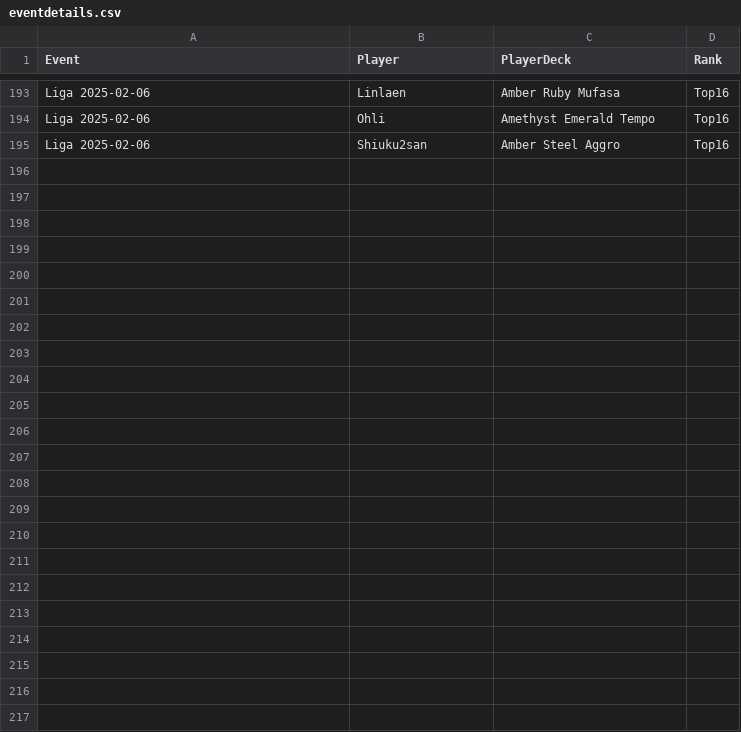
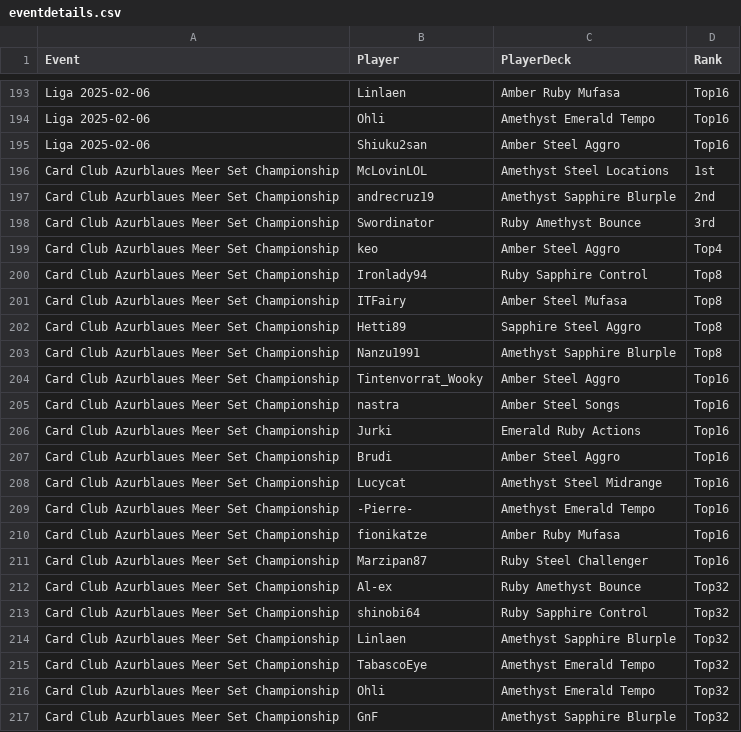
Before and after one commit to shinobi64/lorcana, a CSV file: results/eventdetails.csv, drawn as a sheet; only a part is shown, gaps mark what is left out.

```diff
--- a/results/eventdetails.csv
+++ b/results/eventdetails.csv
@@ -195 +195,23 @@ Liga 2025-02-06,Ohli,Amethyst Emerald Tempo,Top16
 Liga 2025-02-06,Shiuku2san,Amber Steel Aggro,Top16
+Card Club Azurblaues Meer Set Championship,McLovinLOL,Amethyst Steel Locations,1st
+Card Club Azurblaues Meer Set Championship,andrecruz19,Amethyst Sapphire Blurple,2nd
+Card Club Azurblaues Meer Set Championship,Swordinator,Ruby Amethyst Bounce,3rd
+Card Club Azurblaues Meer Set Championship,keo,Amber Steel Aggro,Top4
+Card Club Azurblaues Meer Set Championship,Ironlady94,Ruby Sapphire Control,Top8
+Card Club Azurblaues Meer Set Championship,ITFairy,Amber Steel Mufasa,Top8
+Card Club Azurblaues Meer Set Championship,Hetti89,Sapphire Steel Aggro,Top8
+Card Club Azurblaues Meer Set Championship,Nanzu1991,Amethyst Sapphire Blurple,Top8
+Card Club Azurblaues Meer Set Championship,Tintenvorrat_Wooky,Amber Steel Aggro,Top16
+Card Club Azurblaues Meer Set Championship,nastra,Amber Steel Songs,Top16
+Card Club Azurblaues Meer Set Championship,Jurki,Emerald Ruby Actions,Top16
+Card Club Azurblaues Meer Set Championship,Brudi,Amber Steel Aggro,Top16
+Card Club Azurblaues Meer Set Championship,Lucycat,Amethyst Steel Midrange,Top16
+Card Club Azurblaues Meer Set Championship,-Pierre-,Amethyst Emerald Tempo,Top16
+Card Club Azurblaues Meer Set Championship,fionikatze,Amber Ruby Mufasa,Top16
+Card Club Azurblaues Meer Set Championship,Marzipan87,Ruby Steel Challenger,Top16
+Card Club Azurblaues Meer Set Championship,Al-ex,Ruby Amethyst Bounce,Top32
+Card Club Azurblaues Meer Set Championship,shinobi64,Ruby Sapphire Control,Top32
+Card Club Azurblaues Meer Set Championship,Linlaen,Amethyst Sapphire Blurple,Top32
+Card Club Azurblaues Meer Set Championship,TabascoEye,Amethyst Emerald Tempo,Top32
+Card Club Azurblaues Meer Set Championship,Ohli,Amethyst Emerald Tempo,Top32
+Card Club Azurblaues Meer Set Championship,GnF,Amethyst Sapphire Blurple,Top32
```
Also changed, not shown: results/events.csv, results/matches.csv, 2 other files.
